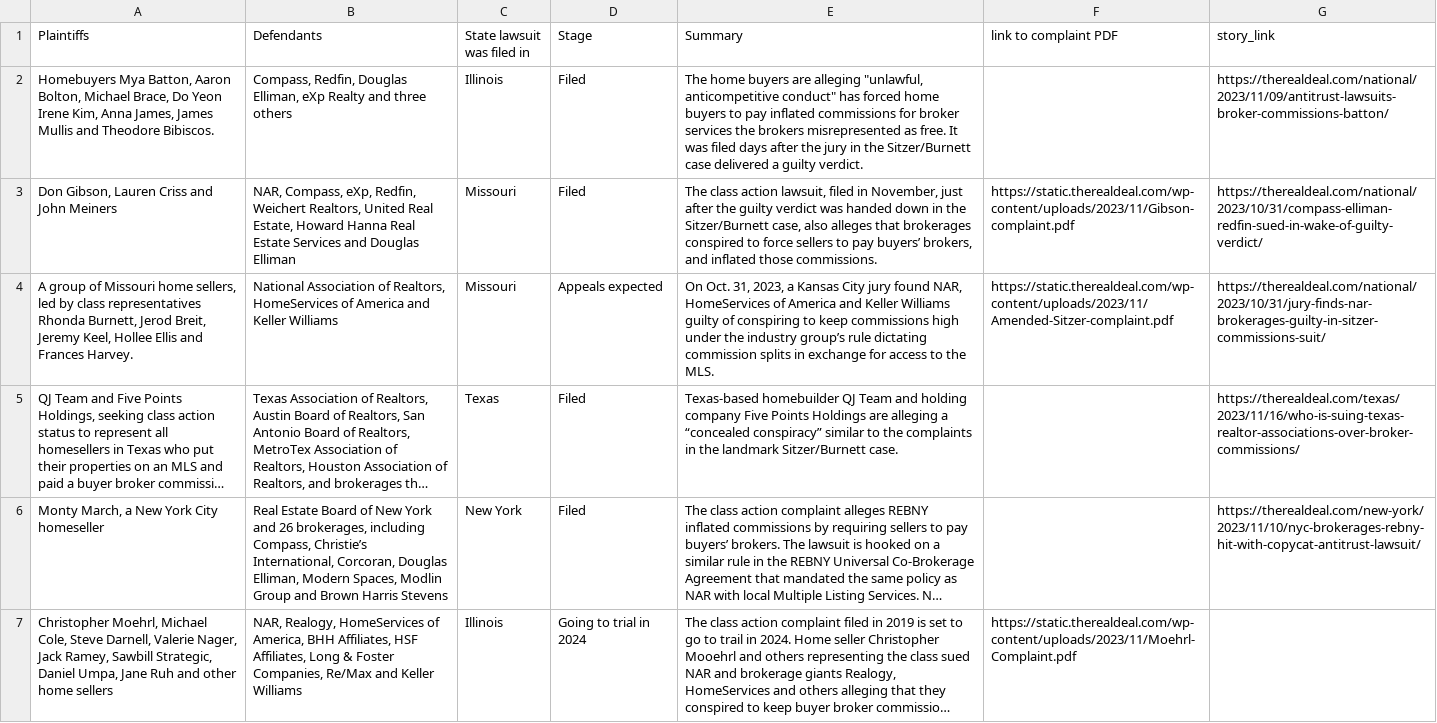
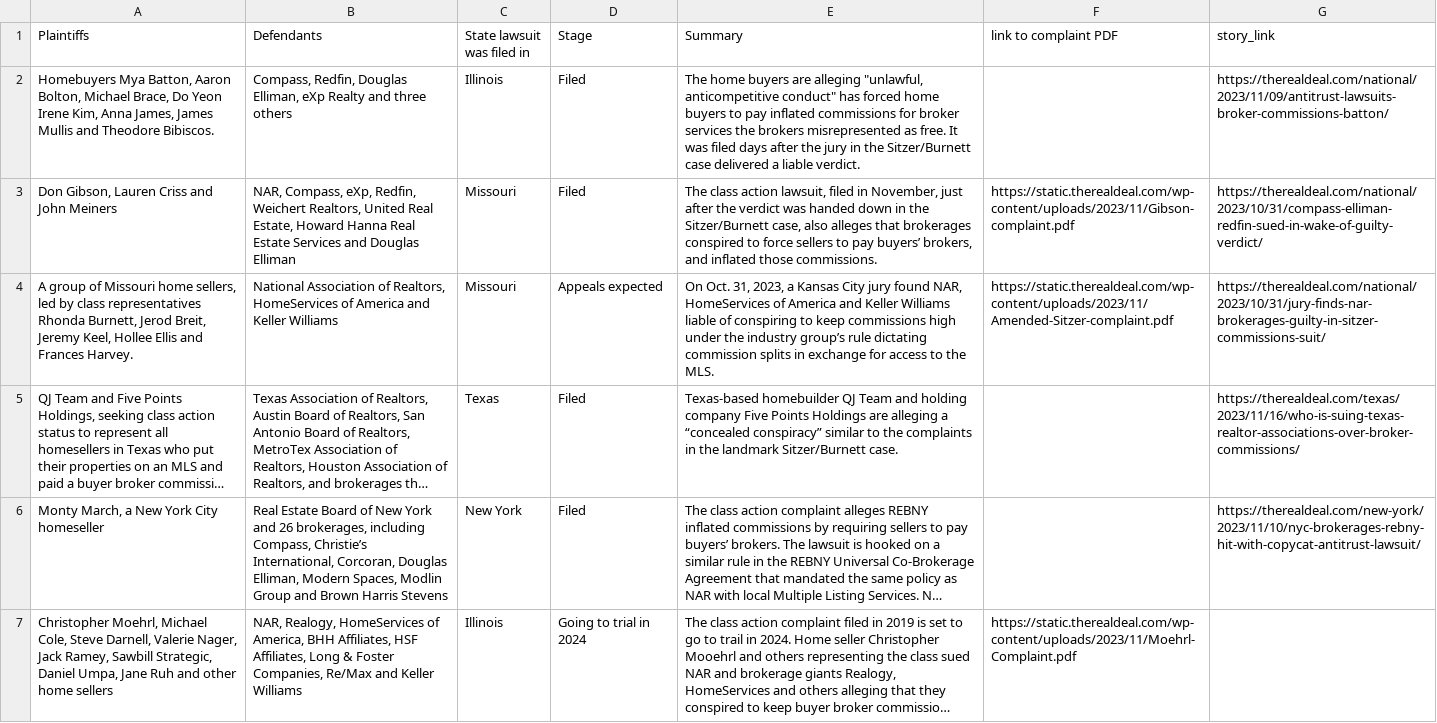
Before and after one commit to trd-digital/trd-news-interactive-maps, a CSV file: NAR_lawsuit_map/NAR_map_template_popup_pin - Lawsuits.csv, drawn as a sheet; only a part is shown; long unchanged cells end in …; the diff covers the shown part only; the diff names each change by its address in the sheet, - before the commit and + after, or states it on an @@ line.

```diff
--- a/NAR_lawsuit_map/NAR_map_template_popup_pin - Lawsuits.csv
+++ b/NAR_lawsuit_map/NAR_map_template_popup_pin - Lawsuits.csv
-E2 (Summary): …delivered a guilty verdict.
+E2 (Summary): …delivered a liable verdict.
-E3 (Summary): …after the guilty verdict was…
+E3 (Summary): …after the verdict was…
-E4 (Summary): …Keller Williams guilty of conspiring…
+E4 (Summary): …Keller Williams liable of conspiring…
```
Also changed, not shown: 1 edited cell elsewhere in this file, 2 other files.
